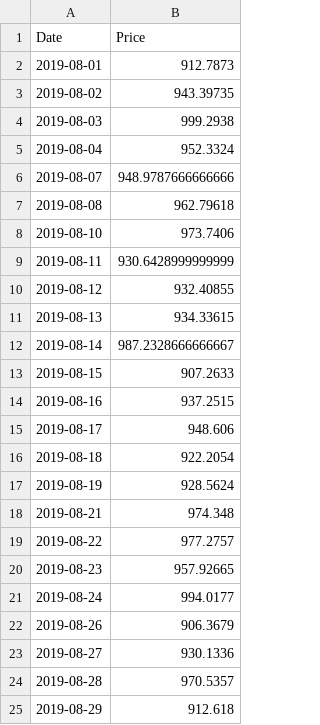
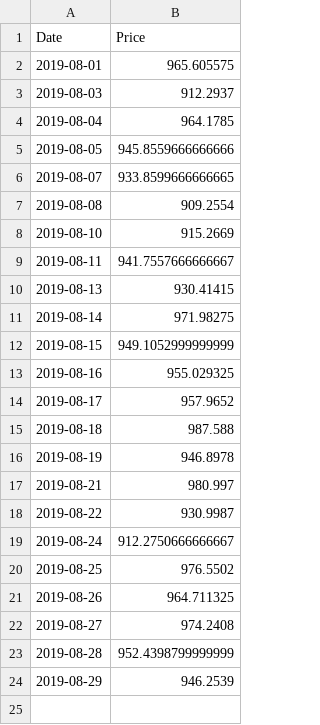
Before and after one commit to ozi-champion95/CYBR520_Fall2023, a CSV file: Source Codes/Module2/Ch2 Visual Aids for EDA/stock.csv, drawn as a sheet.

Commit message:
Added codes for Module 2

```diff
--- a/Source Codes/Module2/Ch2 Visual Aids for EDA/stock.csv
+++ b/Source Codes/Module2/Ch2 Visual Aids for EDA/stock.csv
@@ -1,25 +1,24 @@
 Date,Price
-2019-08-01,912.7873
-2019-08-02,943.39735
-2019-08-03,999.2938
-2019-08-04,952.3324
-2019-08-07,948.9787666666666
-2019-08-08,962.79618
-2019-08-10,973.7406
-2019-08-11,930.6428999999999
-2019-08-12,932.40855
-2019-08-13,934.33615
-2019-08-14,987.2328666666667
-2019-08-15,907.2633
-2019-08-16,937.2515
-2019-08-17,948.606
-2019-08-18,922.2054
-2019-08-19,928.5624
-2019-08-21,974.348
-2019-08-22,977.2757
-2019-08-23,957.92665
-2019-08-24,994.0177
-2019-08-26,906.3679
-2019-08-27,930.1336
-2019-08-28,970.5357
-2019-08-29,912.618
+2019-08-01,965.605575
+2019-08-03,912.2937
+2019-08-04,964.1785
+2019-08-05,945.8559666666666
+2019-08-07,933.8599666666665
+2019-08-08,909.2554
+2019-08-10,915.2669
+2019-08-11,941.7557666666667
+2019-08-13,930.41415
+2019-08-14,971.98275
+2019-08-15,949.1052999999999
+2019-08-16,955.029325
+2019-08-17,957.9652
+2019-08-18,987.588
+2019-08-19,946.8978
+2019-08-21,980.997
+2019-08-22,930.9987
+2019-08-24,912.2750666666667
+2019-08-25,976.5502
+2019-08-26,964.711325
+2019-08-27,974.2408
+2019-08-28,952.4398799999999
+2019-08-29,946.2539
```
Also changed, not shown: 10 other files.
